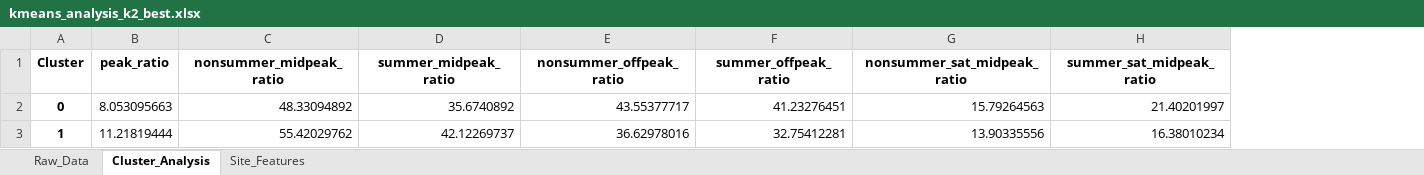
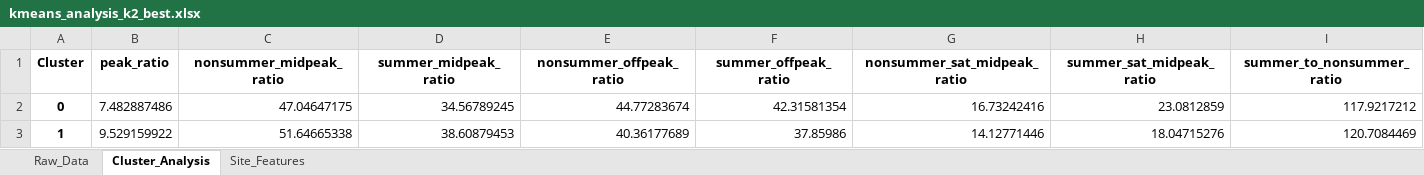
Before and after one commit to UJie87/MogooMVP, an Excel workbook: power_usage_plots/kmeans_analysis_k2_best.xlsx, sheet Cluster_Analysis, drawn as a sheet; values as stored, in another font and other column widths than the file's, no borders; the diff names each change by its address in the sheet, - before the commit and + after, or states it on an @@ line.

```diff
--- a/power_usage_plots/kmeans_analysis_k2_best.xlsx (sheet Cluster_Analysis)
+++ b/power_usage_plots/kmeans_analysis_k2_best.xlsx (sheet Cluster_Analysis)
+column I (summer_to_nonsummer_ratio), rows 2-3: 117.9217212 | 120.7084469
-B2 (peak_ratio): 8.053095663
+B2 (peak_ratio): 7.482887486
-C2 (nonsummer_midpeak_ratio): 48.33094892
+C2 (nonsummer_midpeak_ratio): 47.04647175
-D2 (summer_midpeak_ratio): 35.6740892
+D2 (summer_midpeak_ratio): 34.56789245
-E2 (nonsummer_offpeak_ratio): 43.55377717
+E2 (nonsummer_offpeak_ratio): 44.77283674
-F2 (summer_offpeak_ratio): 41.23276451
+F2 (summer_offpeak_ratio): 42.31581354
-G2 (nonsummer_sat_midpeak_ratio): 15.79264563
+G2 (nonsummer_sat_midpeak_ratio): 16.73242416
-H2 (summer_sat_midpeak_ratio): 21.40201997
+H2 (summer_sat_midpeak_ratio): 23.0812859
-B3 (peak_ratio): 11.21819444
+B3 (peak_ratio): 9.529159922
-C3 (nonsummer_midpeak_ratio): 55.42029762
+C3 (nonsummer_midpeak_ratio): 51.64665338
-D3 (summer_midpeak_ratio): 42.12269737
+D3 (summer_midpeak_ratio): 38.60879453
-E3 (nonsummer_offpeak_ratio): 36.62978016
+E3 (nonsummer_offpeak_ratio): 40.36177689
-F3 (summer_offpeak_ratio): 32.75412281
+F3 (summer_offpeak_ratio): 37.85986
-G3 (nonsummer_sat_midpeak_ratio): 13.90335556
+G3 (nonsummer_sat_midpeak_ratio): 14.12771446
-H3 (summer_sat_midpeak_ratio): 16.38010234
+H3 (summer_sat_midpeak_ratio): 18.04715276
```
Also changed, not shown: sheet Raw_Data, sheet Site_Features, power_usage_plots/kmeans_analysis_k3.xlsx, power_usage_plots/kmeans_analysis_k4.xlsx, 11 other files.
